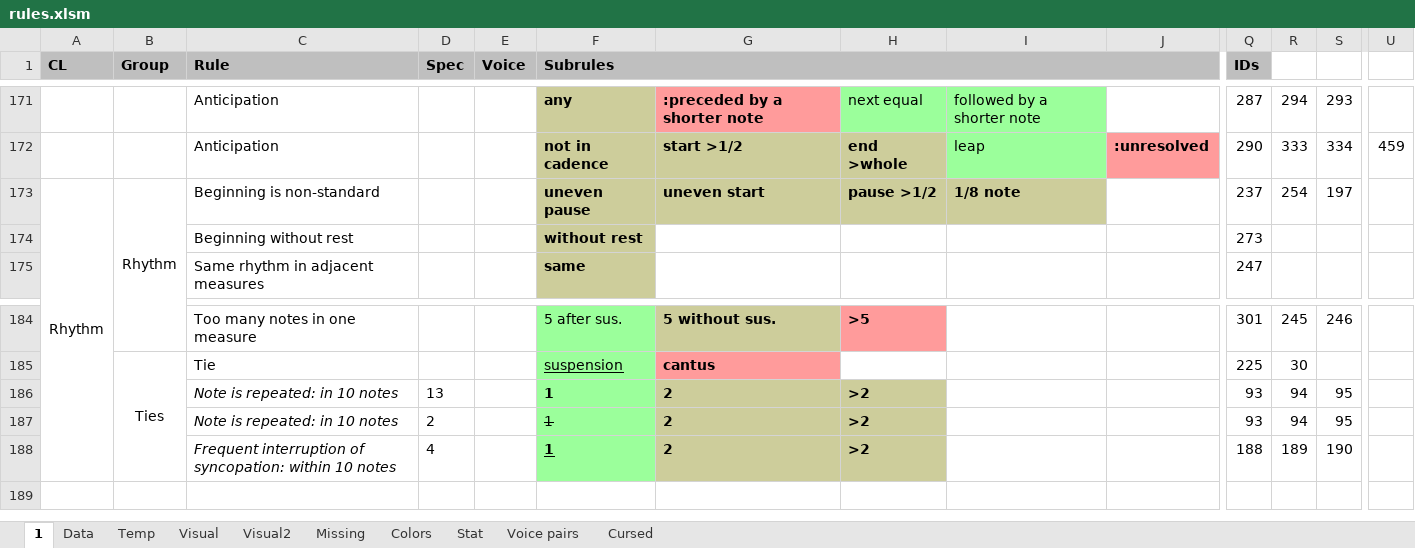
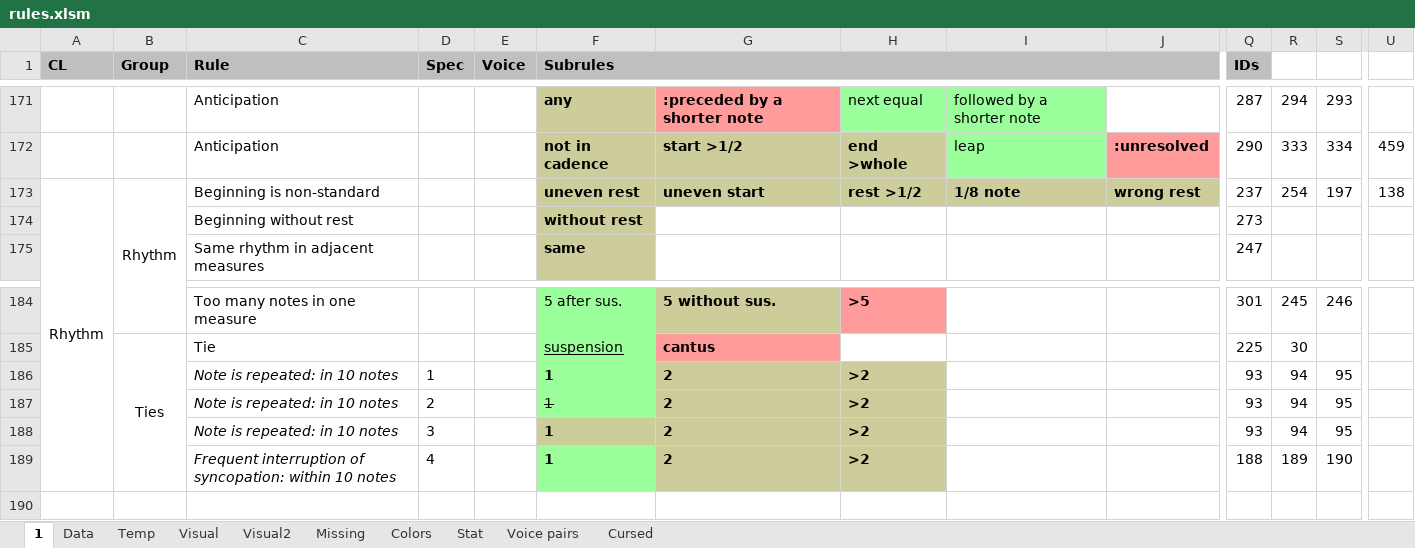
Before and after one commit to Dpst94/MGen, an Excel workbook: MGen/configs/rules2/rules.xlsm, sheet 1, drawn as a sheet; only a part is shown, gaps mark what is left out; values as stored, in another font and other column widths than the file's, no borders; charts and pictures not drawn; addresses are those after the commit; rows hold the shown columns only; the diff names each change by its address in the sheet, - before the commit and + after, or states it on an @@ line.

```diff
--- a/MGen/configs/rules2/rules.xlsm (sheet 1)
+++ b/MGen/configs/rules2/rules.xlsm (sheet 1)
-F173 (Subrules): uneven pause
+F173 (Subrules): uneven rest
-H173: pause >1/2
+H173: rest >1/2
-J173: (empty)
+J173: wrong rest
-J173 fill: none
+J173 fill: #CDCD9B
-U173: (empty)
+U173: 138
-D186 (Spec): 13
+D186 (Spec): 1
+row 188:  |  | Note is repeated: in 10 notes | 3 |  | 1 | 2 | >2 |  |  | 93 | 94 | 95
-F189 underline: on
+F189 underline: off
```
Also changed, not shown: sheet Data, sheet Missing, MGen/configs/rules/rules.xlsm, 9 other files.
